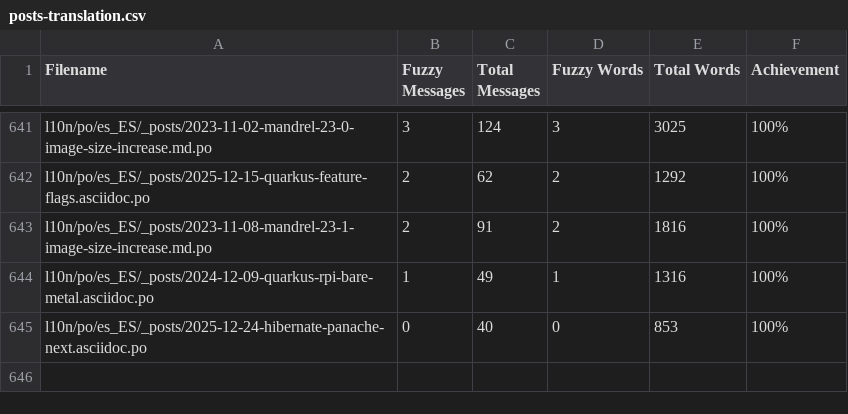
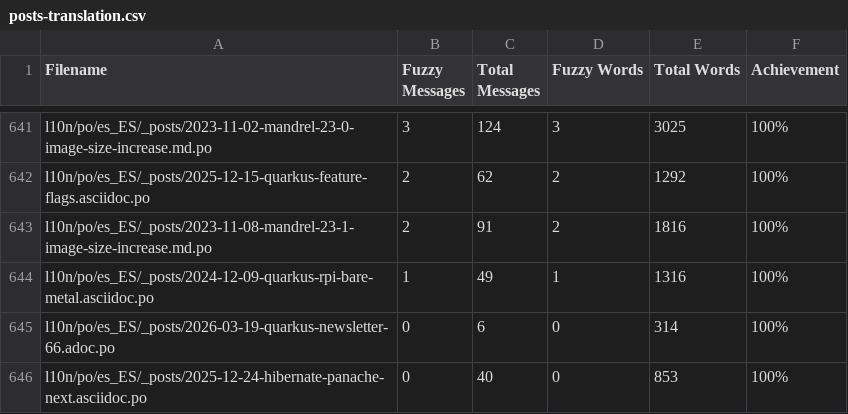
Before and after one commit to quarkusio/es.quarkus.io, a CSV file: l10n/stats/posts-translation.csv, drawn as a sheet; only a part is shown, gaps mark what is left out.

Commit message:
Update translation stats

```diff
--- a/l10n/stats/posts-translation.csv
+++ b/l10n/stats/posts-translation.csv
@@ -644,2 +644,3 @@ l10n/po/es_ES/_posts/2023-11-08-mandrel-23-1-image-size-increase.md.po, 2, 91, 2
 l10n/po/es_ES/_posts/2024-12-09-quarkus-rpi-bare-metal.asciidoc.po, 1, 49, 1, 1316, 100%
+l10n/po/es_ES/_posts/2026-03-19-quarkus-newsletter-66.adoc.po, 0, 6, 0, 314, 100%
 l10n/po/es_ES/_posts/2025-12-24-hibernate-panache-next.asciidoc.po, 0, 40, 0, 853, 100%
```
Also changed, not shown: l10n/stats/latest-guides-translation.csv, l10n/stats/main-guides-translation.csv, 1 other file.
